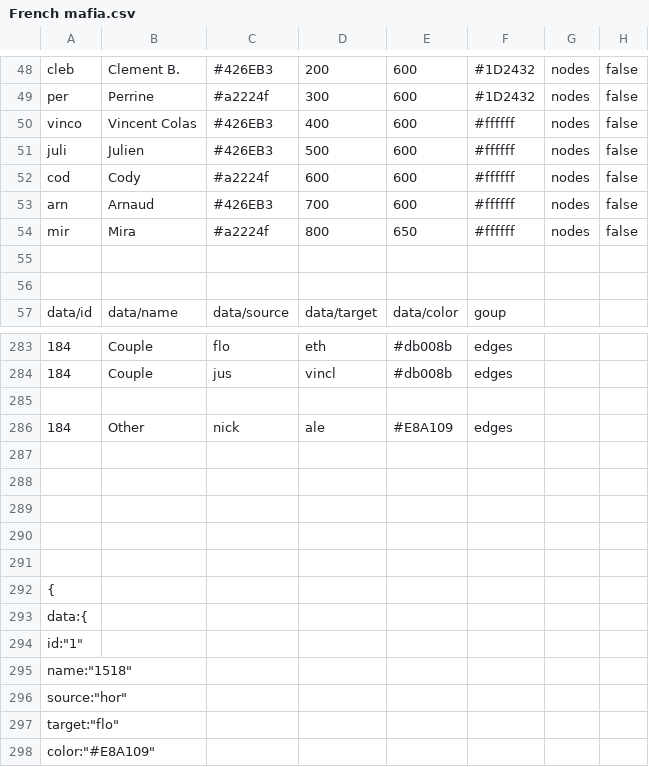
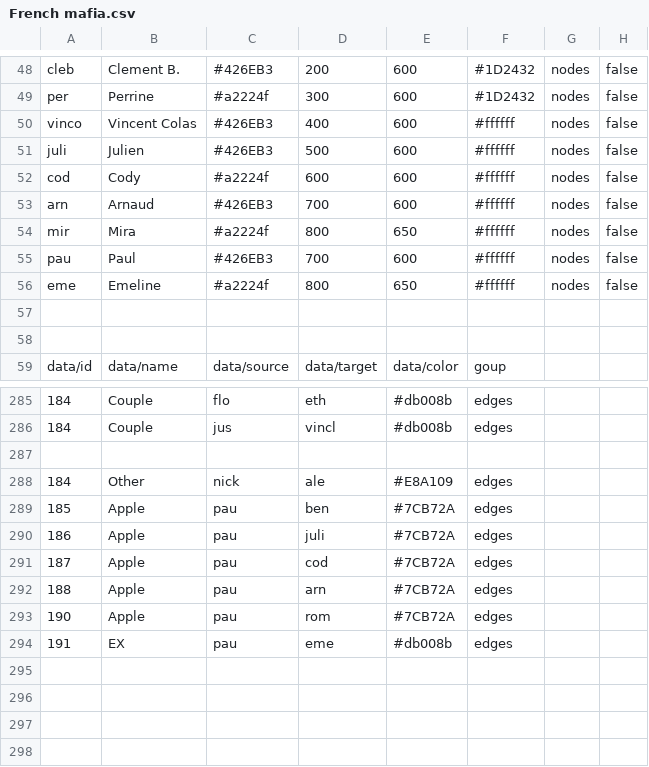
Before and after one commit to baptisten/french_mafia, a CSV file: fm/French mafia.csv, drawn as a sheet; only a part is shown, gaps mark what is left out; the shorter side is filled out with more unchanged rows.

Commit message:
added paul and emeline

```diff
--- a/fm/French mafia.csv
+++ b/fm/French mafia.csv
@@ -54,2 +54,4 @@ arn,Arnaud,#426EB3,700,600,#ffffff,nodes,false
 mir,Mira,#a2224f,800,650,#ffffff,nodes,false
+pau,Paul,#426EB3,700,600,#ffffff,nodes,false
+eme,Emeline,#a2224f,800,650,#ffffff,nodes,false
 
@@ -286,2 +288,8 @@ data/id,data/name,data/source,data/target,data/color,goup
 184,Other,nick,ale,#E8A109,edges
+185,Apple,pau,ben,#7CB72A,edges
+186,Apple,pau,juli,#7CB72A,edges
+187,Apple,pau,cod,#7CB72A,edges
+188,Apple,pau,arn,#7CB72A,edges
+190,Apple,pau,rom,#7CB72A,edges
+191,EX,pau,eme,#db008b,edges
 
```
Also changed, not shown: 1 other file.
